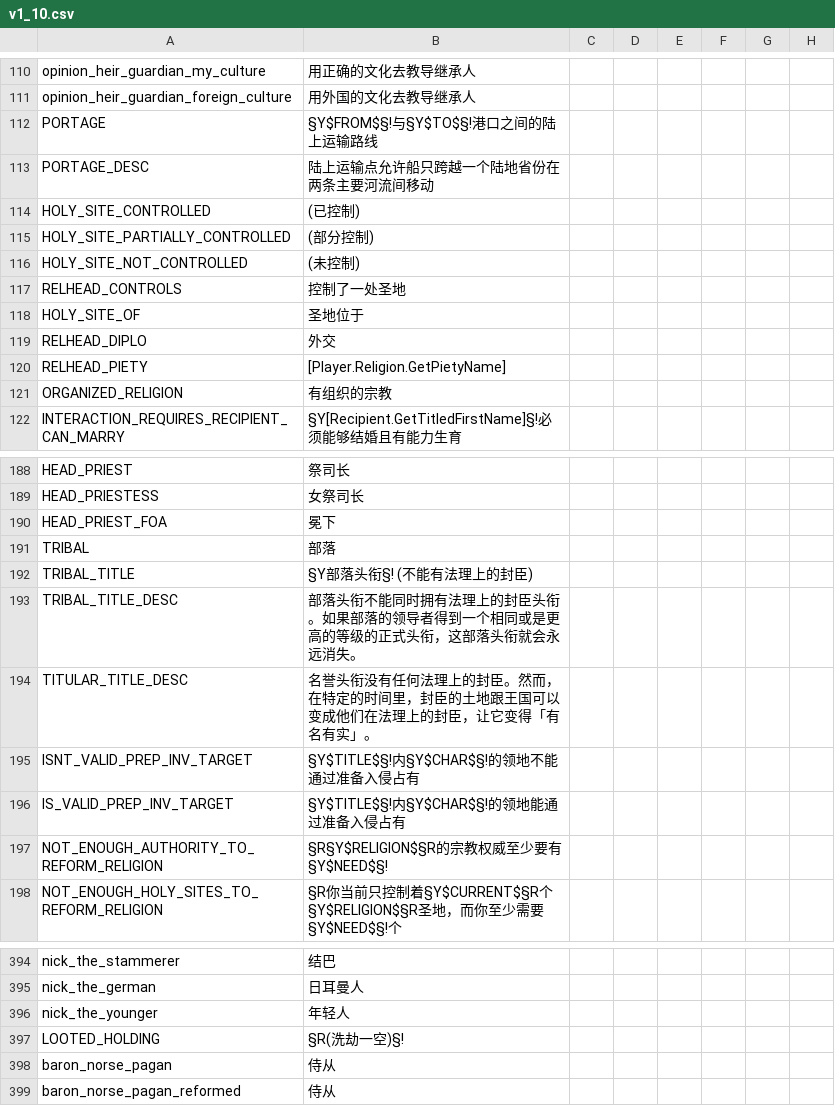
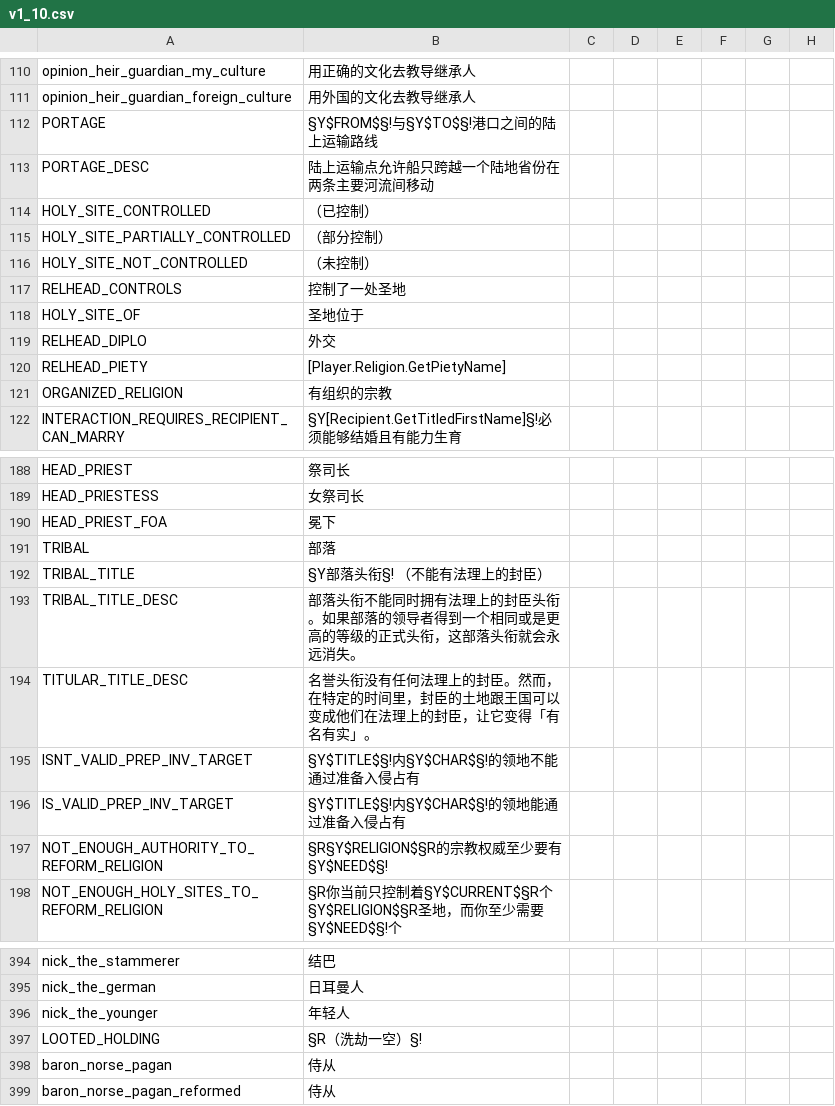
Before and after one commit to paratranz/CK2-Chinese-Localisation, a CSV file: localisation/v1_10.csv, drawn as a sheet; only a part is shown, gaps mark what is left out; the diff names each change by its address in the sheet, - before the commit and + after, or states it on an @@ line.

```diff
--- a/localisation/v1_10.csv
+++ b/localisation/v1_10.csv
-B114: (已控制)
+B114: （已控制）
-B115: (部分控制)
+B115: （部分控制）
-B116: (未控制)
+B116: （未控制）
-B192: §Y部落头衔§! (不能有法理上的封臣)
+B192: §Y部落头衔§! （不能有法理上的封臣）
-B397: §R(洗劫一空)§!
+B397: §R（洗劫一空）§!
```
Also changed, not shown: localisation/JadeDragon.csv, localisation/ReapersDue.csv, 7 other files.
